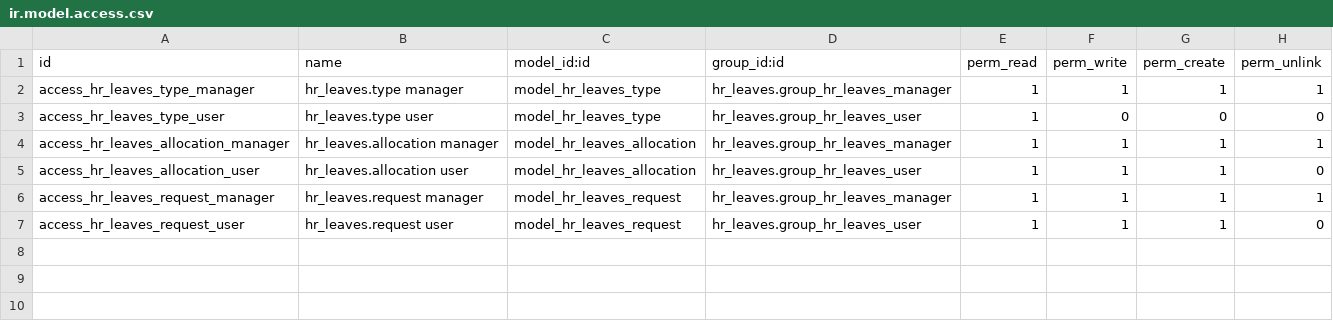
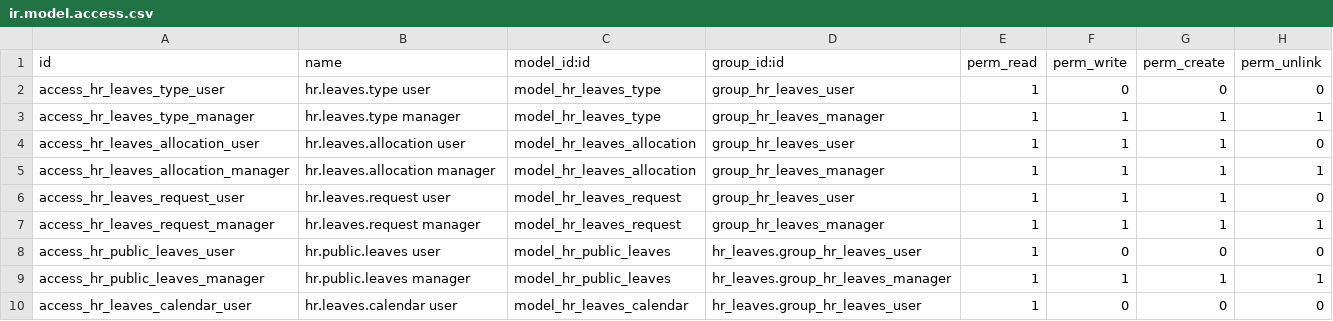
Before and after one commit to nong04/human-resources-management, a CSV file: hr_leaves/security/ir.model.access.csv, drawn as a sheet.

Commit message:
major update 1
Introduced documentation and user guides for the hr_leaves and hr_management modules.
Added demo data for leave allocations, requests, and public holidays.
Refactored manifest files, updated security and view references, and improved model imports.
Removed compiled Python cache files and updated leave type names for clarity.

```diff
--- a/hr_leaves/security/ir.model.access.csv
+++ b/hr_leaves/security/ir.model.access.csv
@@ -1,7 +1,10 @@
 id,name,model_id:id,group_id:id,perm_read,perm_write,perm_create,perm_unlink
-access_hr_leaves_type_manager,hr_leaves.type manager,model_hr_leaves_type,hr_leaves.group_hr_leaves_manager,1,1,1,1
-access_hr_leaves_type_user,hr_leaves.type user,model_hr_leaves_type,hr_leaves.group_hr_leaves_user,1,0,0,0
-access_hr_leaves_allocation_manager,hr_leaves.allocation manager,model_hr_leaves_allocation,hr_leaves.group_hr_leaves_manager,1,1,1,1
-access_hr_leaves_allocation_user,hr_leaves.allocation user,model_hr_leaves_allocation,hr_leaves.group_hr_leaves_user,1,1,1,0
-access_hr_leaves_request_manager,hr_leaves.request manager,model_hr_leaves_request,hr_leaves.group_hr_leaves_manager,1,1,1,1
-access_hr_leaves_request_user,hr_leaves.request user,model_hr_leaves_request,hr_leaves.group_hr_leaves_user,1,1,1,0
+access_hr_leaves_type_user,hr.leaves.type user,model_hr_leaves_type,group_hr_leaves_user,1,0,0,0
+access_hr_leaves_type_manager,hr.leaves.type manager,model_hr_leaves_type,group_hr_leaves_manager,1,1,1,1
+access_hr_leaves_allocation_user,hr.leaves.allocation user,model_hr_leaves_allocation,group_hr_leaves_user,1,1,1,0
+access_hr_leaves_allocation_manager,hr.leaves.allocation manager,model_hr_leaves_allocation,group_hr_leaves_manager,1,1,1,1
+access_hr_leaves_request_user,hr.leaves.request user,model_hr_leaves_request,group_hr_leaves_user,1,1,1,0
+access_hr_leaves_request_manager,hr.leaves.request manager,model_hr_leaves_request,group_hr_leaves_manager,1,1,1,1
+access_hr_public_leaves_user,hr.public.leaves user,model_hr_public_leaves,hr_leaves.group_hr_leaves_user,1,0,0,0
+access_hr_public_leaves_manager,hr.public.leaves manager,model_hr_public_leaves,hr_leaves.group_hr_leaves_manager,1,1,1,1
+access_hr_leaves_calendar_user,hr.leaves.calendar user,model_hr_leaves_calendar,hr_leaves.group_hr_leaves_user,1,0,0,0
```
Also changed, not shown: 52 other files.
